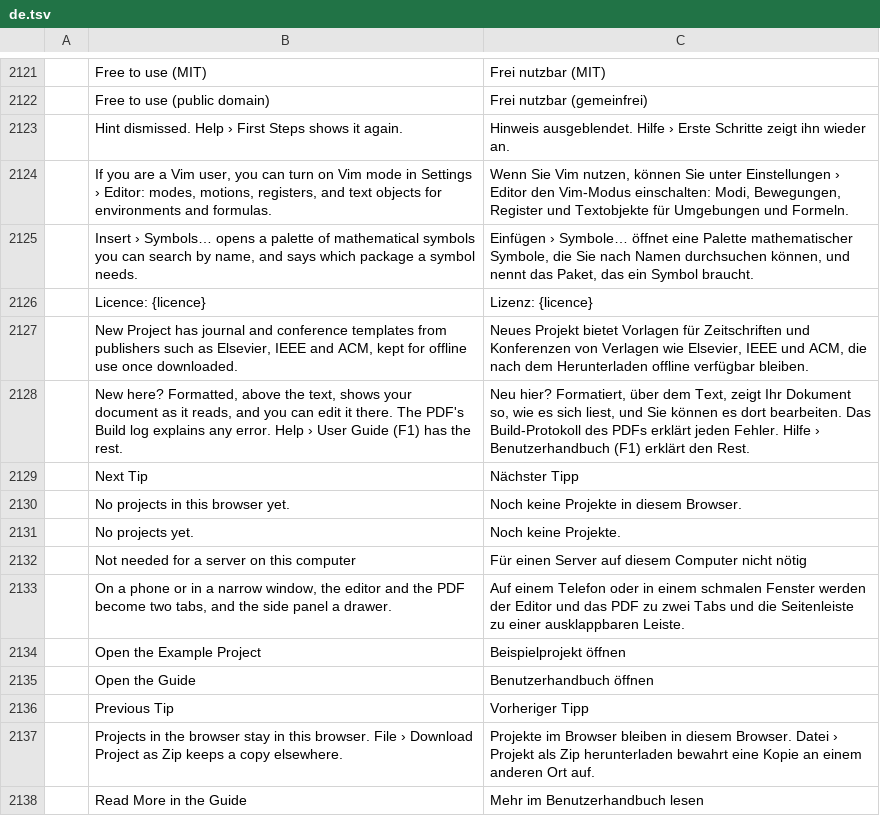
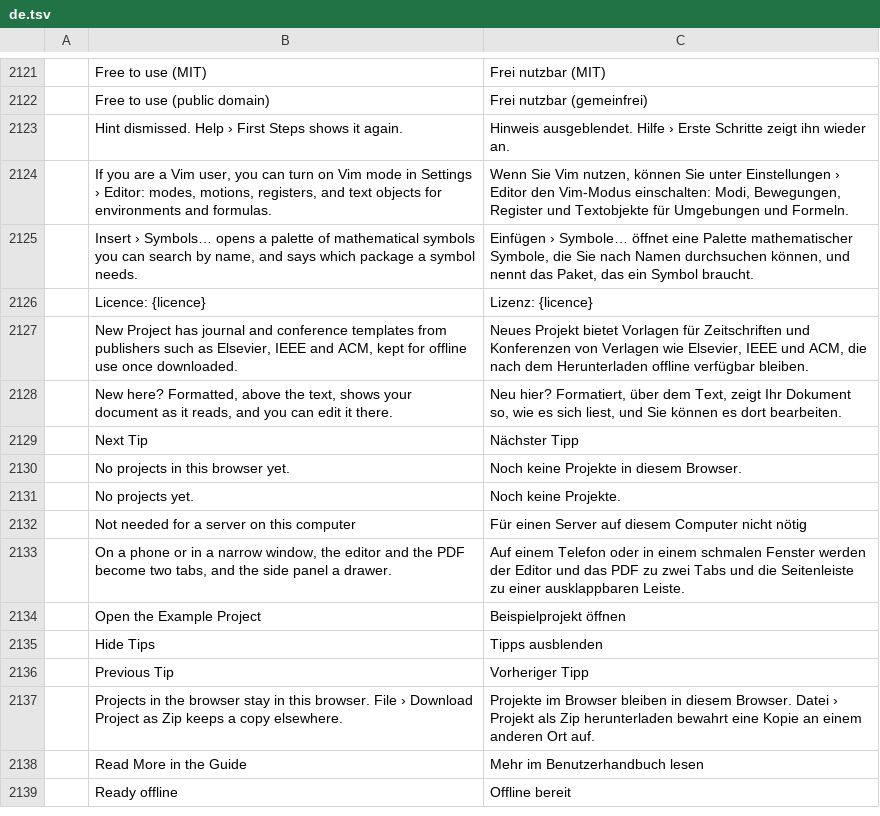
Before and after one commit to skadge/texcraft, a TSV file: i18n/de.tsv, drawn as a sheet; only a part is shown, gaps mark what is left out; the shorter side is filled out with more unchanged rows; removed rows and columns are numbered as before the commit, all else as after; the diff names each change by its address in the sheet, - before the commit and + after, or states it on an @@ line.

```diff
--- a/i18n/de.tsv
+++ b/i18n/de.tsv
-B2128: …it there. The PDF's Build log explains any error. Help › User Guide (F1) has the rest.
+B2128: …it there.
-C2128: …dort bearbeiten. Das Build-Protokoll des PDFs erklärt jeden Fehler. Hilfe › Benutzerhandbuch (F1) erklärt den Rest.
+C2128: …dort bearbeiten.
-row 2135:  | Open the Guide | Benutzerhandbuch öffnen
+row 2135:  | Hide Tips | Tipps ausblenden
```
Also changed, not shown: i18n/es.tsv, i18n/fr.tsv, 11 other files.
